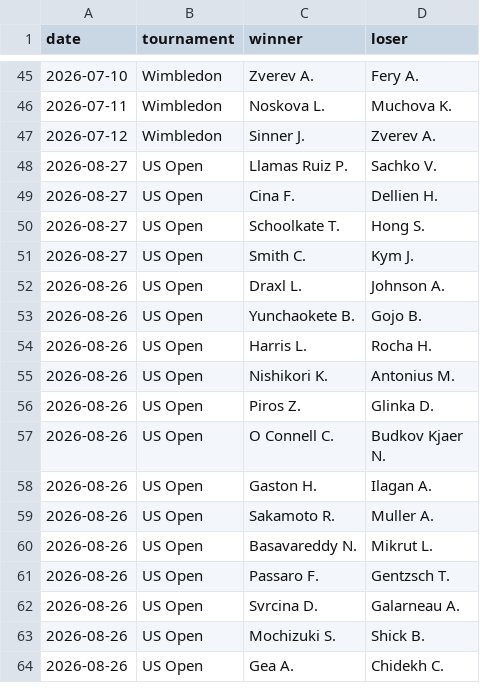
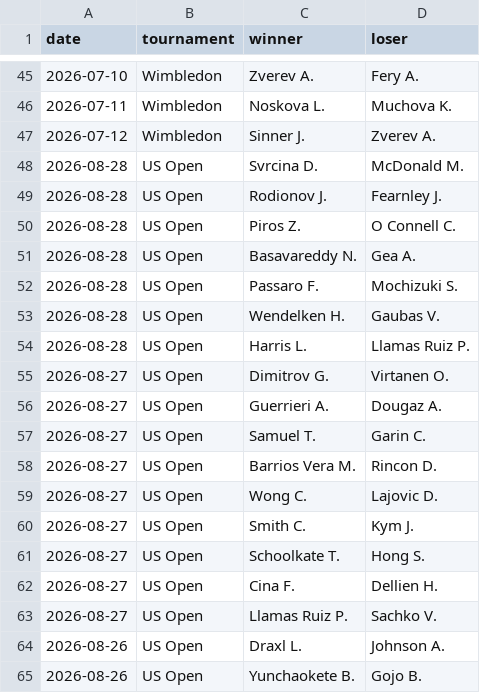
Before and after one commit to Hounkponou/Tennis, a CSV file: data/live_results.csv, drawn as a sheet; only a part is shown, gaps mark what is left out; the shorter side is filled out with more unchanged rows; the diff covers the shown part only.

```diff
--- a/data/live_results.csv
+++ b/data/live_results.csv
@@ -47,6 +47,18 @@ date,tournament,winner,loser
 2026-07-12,Wimbledon,Sinner J.,Zverev A.
+2026-08-28,US Open,Svrcina D.,McDonald M.
+2026-08-28,US Open,Rodionov J.,Fearnley J.
+2026-08-28,US Open,Piros Z.,O Connell C.
+2026-08-28,US Open,Basavareddy N.,Gea A.
+2026-08-28,US Open,Passaro F.,Mochizuki S.
+2026-08-28,US Open,Wendelken H.,Gaubas V.
+2026-08-28,US Open,Harris L.,Llamas Ruiz P.
+2026-08-27,US Open,Dimitrov G.,Virtanen O.
+2026-08-27,US Open,Guerrieri A.,Dougaz A.
+2026-08-27,US Open,Samuel T.,Garin C.
+2026-08-27,US Open,Barrios Vera M.,Rincon D.
+2026-08-27,US Open,Wong C.,Lajovic D.
+2026-08-27,US Open,Smith C.,Kym J.
+2026-08-27,US Open,Schoolkate T.,Hong S.
+2026-08-27,US Open,Cina F.,Dellien H.
 2026-08-27,US Open,Llamas Ruiz P.,Sachko V.
-2026-08-27,US Open,Cina F.,Dellien H.
-2026-08-27,US Open,Schoolkate T.,Hong S.
-2026-08-27,US Open,Smith C.,Kym J.
 2026-08-26,US Open,Draxl L.,Johnson A.
```
Also changed, not shown: 13 added rows, 1 moved row and 6 edited cells elsewhere in this file, data/upcoming.csv, 6 other files.
